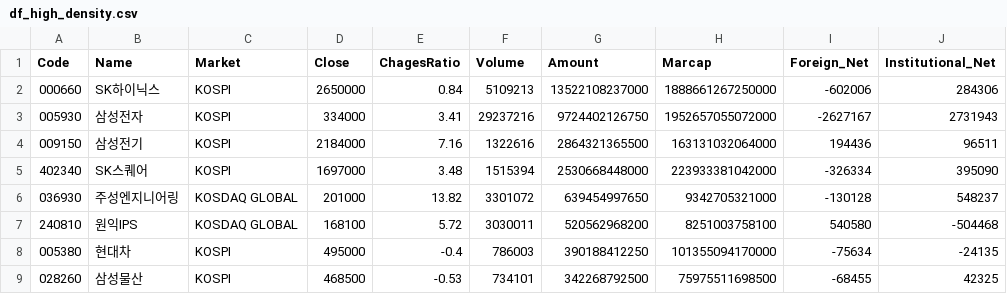
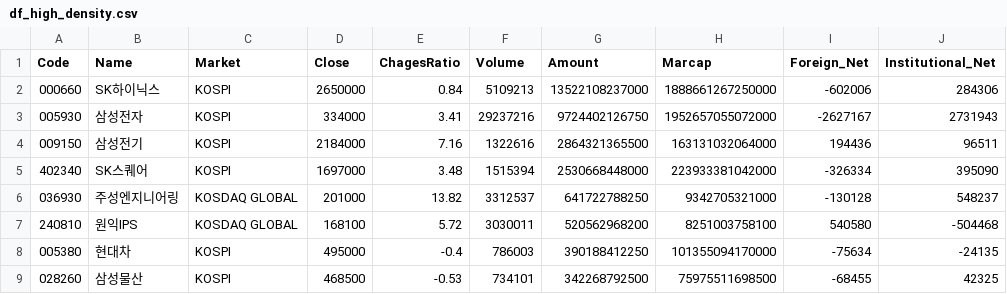
Before and after one commit to k2000kms-del/gd3-market-hub, a CSV file: data/df_high_density.csv, drawn as a sheet; only a part is shown; the diff covers the shown part only; the diff names each change by its address in the sheet, - before the commit and + after, or states it on an @@ line.

```diff
--- a/data/df_high_density.csv
+++ b/data/df_high_density.csv
-F6 (Volume): 3301072
+F6 (Volume): 3312537
-G6 (Amount): 639454997650
+G6 (Amount): 641722788250
```
Also changed, not shown: 1 added row, 1 removed row and 52 edited cells elsewhere in this file, data/df_full_market.csv, data/df_market_summary.csv, 1 other file.
